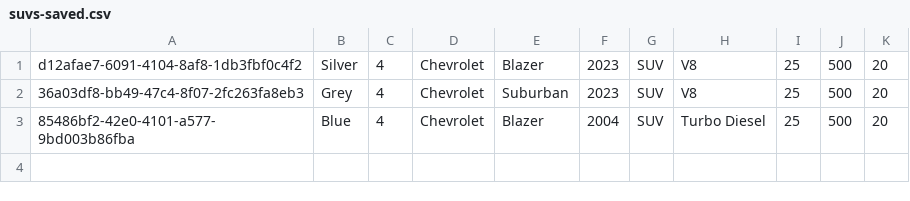
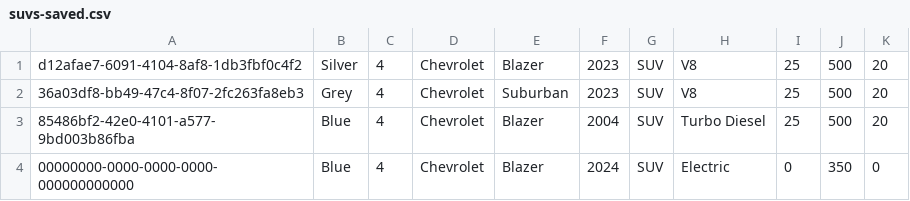
Before and after one commit to eldo88/vehicle-app, a CSV file: data/vehicle-data/suvs-saved.csv, drawn as a sheet; the diff names each change by its address in the sheet, - before the commit and + after, or states it on an @@ line.

Commit message:
Added FormatData class

```diff
--- a/data/vehicle-data/suvs-saved.csv
+++ b/data/vehicle-data/suvs-saved.csv
+row 4: 00000000-0000-0000-0000-000000000000 | Blue | 4 | Chevrolet | Blazer | 2024 | SUV | Electric | 0 | 350 | 0
```
Also changed, not shown: 5 other files.
